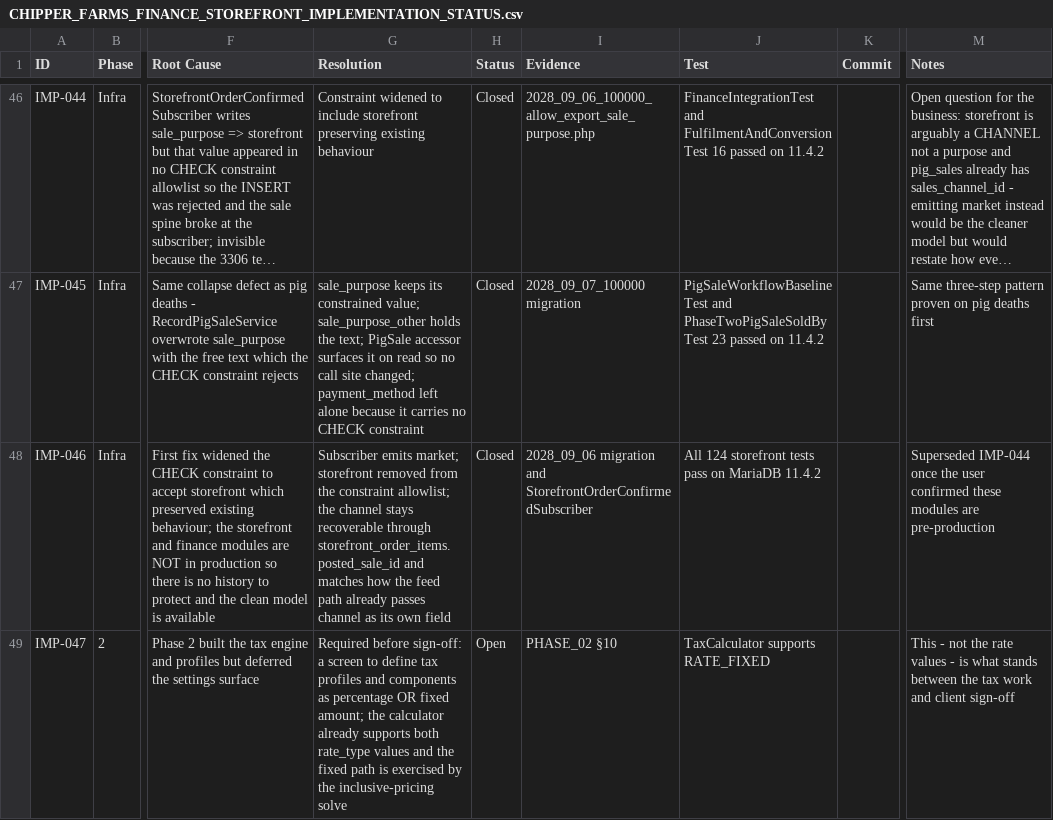
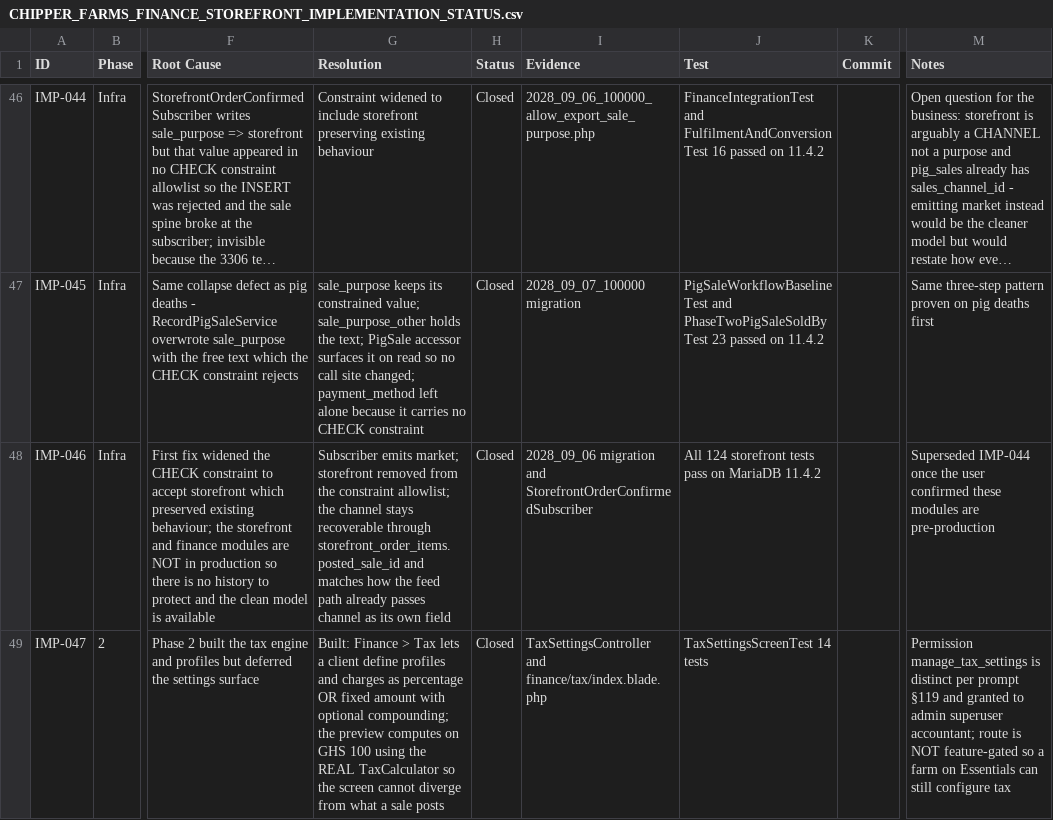
Before and after one commit to charlotteseyab/chipper-farms, a CSV file: CHIPPER_FARMS_FINANCE_STOREFRONT_IMPLEMENTATION_STATUS.csv, drawn as a sheet; only a part is shown, gaps mark what is left out; long unchanged cells end in …; the diff names each change by its address in the sheet, - before the commit and + after, or states it on an @@ line.

```diff
--- a/CHIPPER_FARMS_FINANCE_STOREFRONT_IMPLEMENTATION_STATUS.csv
+++ b/CHIPPER_FARMS_FINANCE_STOREFRONT_IMPLEMENTATION_STATUS.csv
-G49 (Resolution): Required before sign-off: a screen to define tax profiles and components as percentage OR fixed amount; the calculator already supports both rate_type values and the fixed path is exercised by the inclusive-pricing solve
+G49 (Resolution): Built: Finance > Tax lets a client define profiles and charges as percentage OR fixed amount with optional compounding; the preview computes on GHS 100 using the REAL TaxCalculator so the screen cannot diverge from what a sale posts
-H49 (Status): Open
+H49 (Status): Closed
-I49 (Evidence): PHASE_02 §10
+I49 (Evidence): TaxSettingsController and finance/tax/index.blade.php
-J49 (Test): TaxCalculator supports RATE_FIXED
+J49 (Test): TaxSettingsScreenTest 14 tests
-M49 (Notes): This - not the rate values - is what stands between the tax work and client sign-off
+M49 (Notes): Permission manage_tax_settings is distinct per prompt §119 and granted to admin superuser accountant; route is NOT feature-gated so a farm on Essentials can still configure tax
```
Also changed, not shown: 6 other files.
